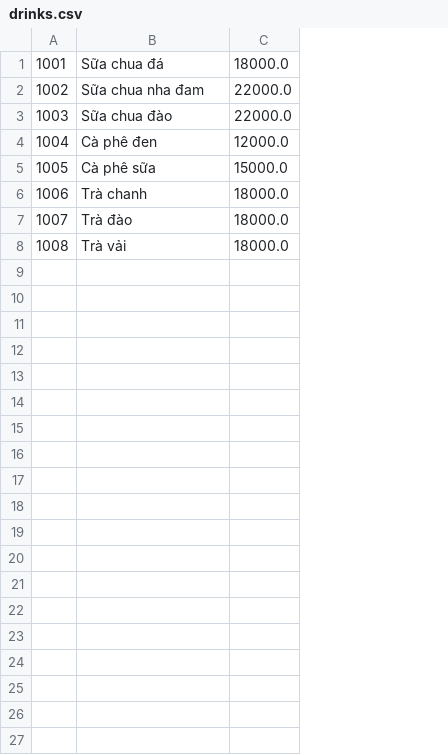
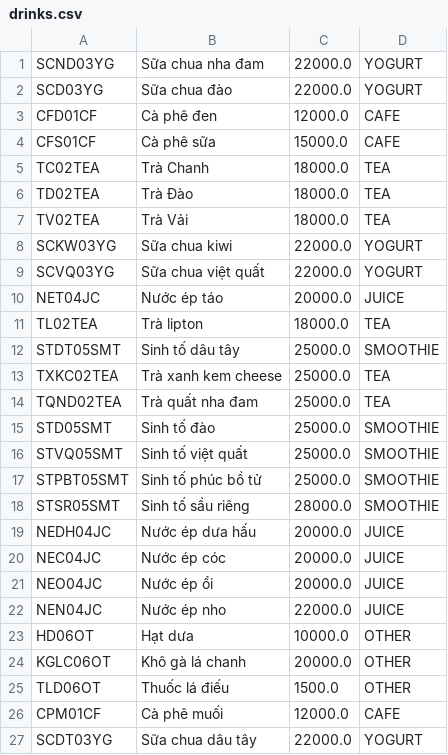
Before and after one commit to dtdaiduong/cs2-coffee-manager, a CSV file: CS2/data/drinks.csv, drawn as a sheet; removed rows and columns are numbered as before the commit, all else as after; the diff names each change by its address in the sheet, - before the commit and + after, or states it on an @@ line.

```diff
--- a/CS2/data/drinks.csv
+++ b/CS2/data/drinks.csv
-column A, rows 2-8: 1002 | 1003 | 1004 | 1005 | 1006 | 1007 | 1008
+column A, rows 1-7: SCND03YG | SCD03YG | CFD01CF | CFS01CF | TC02TEA | TD02TEA | TV02TEA
+column D, rows 1-7: YOGURT | YOGURT | CAFE | CAFE | TEA | TEA | TEA
-row 1: 1001 | Sữa chua đá | 18000.0
-B5: Trà chanh
+B5: Trà Chanh
-B6: Trà đào
+B6: Trà Đào
-B7: Trà vải
+B7: Trà Vải
+row 8: SCKW03YG | Sữa chua kiwi | 22000.0 | YOGURT
+row 9: SCVQ03YG | Sữa chua việt quất | 22000.0 | YOGURT
+row 10: NET04JC | Nước ép táo | 20000.0 | JUICE
+row 11: TL02TEA | Trà lipton | 18000.0 | TEA
+row 12: STDT05SMT | Sinh tố dâu tây | 25000.0 | SMOOTHIE
+row 13: TXKC02TEA | Trà xanh kem cheese | 25000.0 | TEA
+row 14: TQND02TEA | Trà quất nha đam | 25000.0 | TEA
+row 15: STD05SMT | Sinh tố đào | 25000.0 | SMOOTHIE
+row 16: STVQ05SMT | Sinh tố việt quất | 25000.0 | SMOOTHIE
+row 17: STPBT05SMT | Sinh tố phúc bồ tử | 25000.0 | SMOOTHIE
+row 18: STSR05SMT | Sinh tố sầu riêng | 28000.0 | SMOOTHIE
+row 19: NEDH04JC | Nước ép dưa hấu | 20000.0 | JUICE
+row 20: NEC04JC | Nước ép cóc | 20000.0 | JUICE
+row 21: NEO04JC | Nước ép ổi | 20000.0 | JUICE
+row 22: NEN04JC | Nước ép nho | 22000.0 | JUICE
+row 23: HD06OT | Hạt dưa | 10000.0 | OTHER
+row 24: KGLC06OT | Khô gà lá chanh | 20000.0 | OTHER
+row 25: TLD06OT | Thuốc lá điếu | 1500.0 | OTHER
+row 26: CPM01CF | Cà phê muối | 12000.0 | CAFE
+row 27: SCDT03YG | Sữa chua dâu tây | 22000.0 | YOGURT
```
Also changed, not shown: CS2/data/users.csv, 55 other files.
